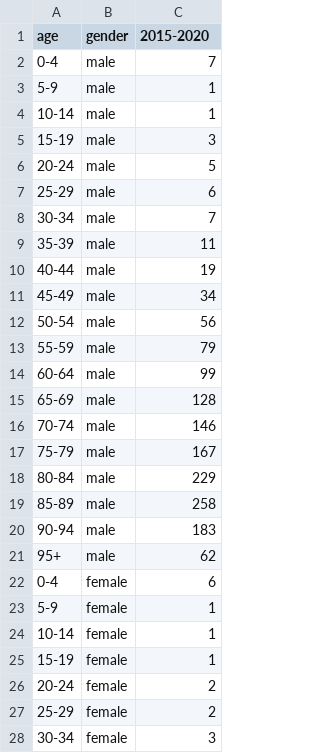
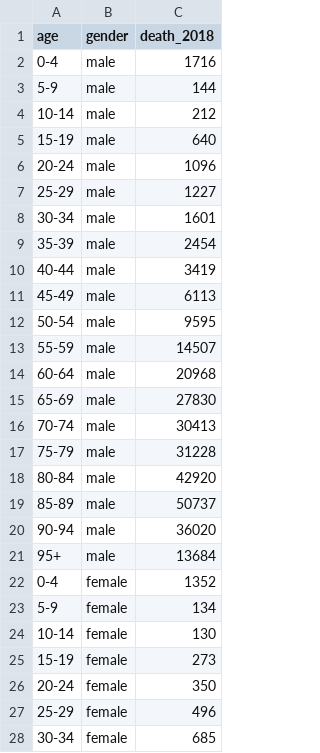
Before and after one commit to ANXUNWXY179/project_wxy, a CSV file: DATA/France/france_all.csv, drawn as a sheet; only a part is shown; the diff covers the shown part only.

```diff
--- a/DATA/France/france_all.csv
+++ b/DATA/France/france_all.csv
@@ -1,28 +1,28 @@
-age,gender,2015-2020
-0-4,male,7
-5-9,male,1
-10-14,male,1
-15-19,male,3
-20-24,male,5
-25-29,male,6
-30-34,male,7
-35-39,male,11
-40-44,male,19
-45-49,male,34
-50-54,male,56
-55-59,male,79
-60-64,male,99
-65-69,male,128
-70-74,male,146
-75-79,male,167
-80-84,male,229
-85-89,male,258
-90-94,male,183
-95+,male,62
-0-4,female,6
-5-9,female,1
-10-14,female,1
-15-19,female,1
-20-24,female,2
-25-29,female,2
-30-34,female,3
+age,gender,death_2018
+0-4,male,1716
+5-9,male,144
+10-14,male,212
+15-19,male,640
+20-24,male,1096
+25-29,male,1227
+30-34,male,1601
+35-39,male,2454
+40-44,male,3419
+45-49,male,6113
+50-54,male,9595
+55-59,male,14507
+60-64,male,20968
+65-69,male,27830
+70-74,male,30413
+75-79,male,31228
+80-84,male,42920
+85-89,male,50737
+90-94,male,36020
+95+,male,13684
+0-4,female,1352
+5-9,female,134
+10-14,female,130
+15-19,female,273
+20-24,female,350
+25-29,female,496
+30-34,female,685
```
Also changed, not shown: 13 edited cells elsewhere in this file, DATA/France/all_data.csv, DATA/children/france_orphans_all.csv, 25 other files.
